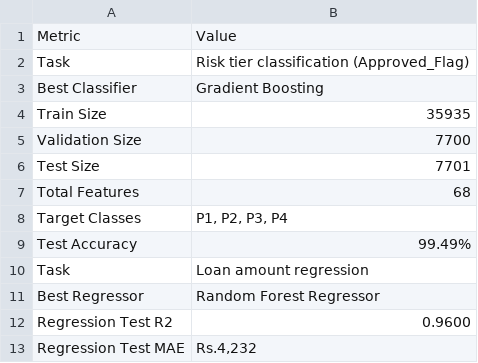
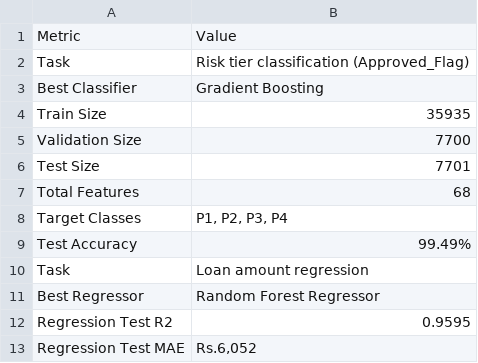
Before and after one commit to AtharvDhiman/FinRisk-Credit-Risk-and-Loan-Recommendation, a CSV file: reports/model_performance.csv, drawn as a sheet.

Commit message:
Make the loan regressor monotonic in credit score
A plain Random Forest is not guaranteed monotonic, so at very high,
data-sparse credit scores it showed a tiny dip (a higher score could
yield a slightly lower loan). Retrained the compact Random Forest with
monotonic_cst on Credit_Score and Credit_Health_Score, so a stronger
applicant is never recommended a smaller loan. Accuracy essentially
unchanged (val R2 0.96, MAE ~Rs.5,762). Regenerated nb04 fact tables,
reports, figures and the PDF report.

```diff
--- a/reports/model_performance.csv
+++ b/reports/model_performance.csv
@@ -11,3 +11,3 @@ Task ,Loan amount regression
 Best Regressor,Random Forest Regressor
-Regression Test R2,0.9600
-Regression Test MAE,"Rs.4,232"
+Regression Test R2,0.9595
+Regression Test MAE,"Rs.6,052"
```
Also changed, not shown: 7 other files.
